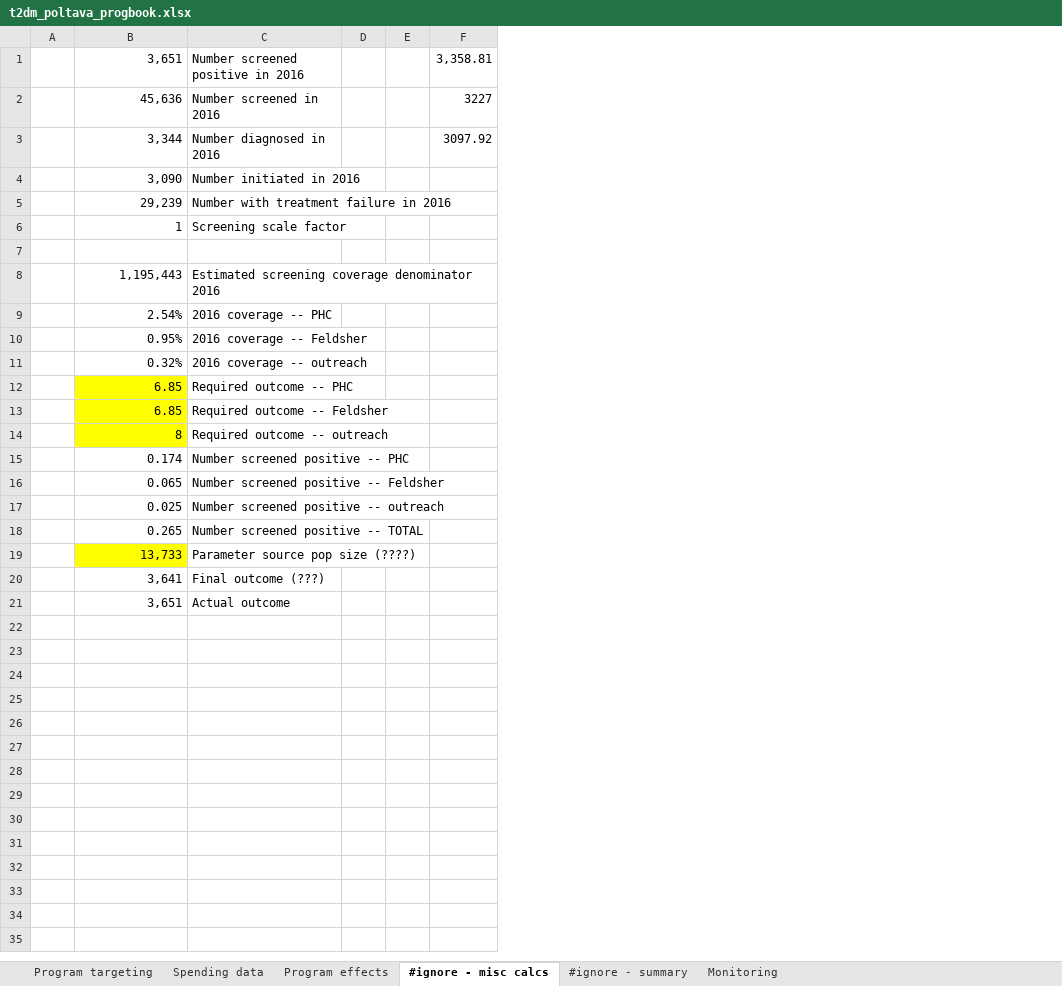
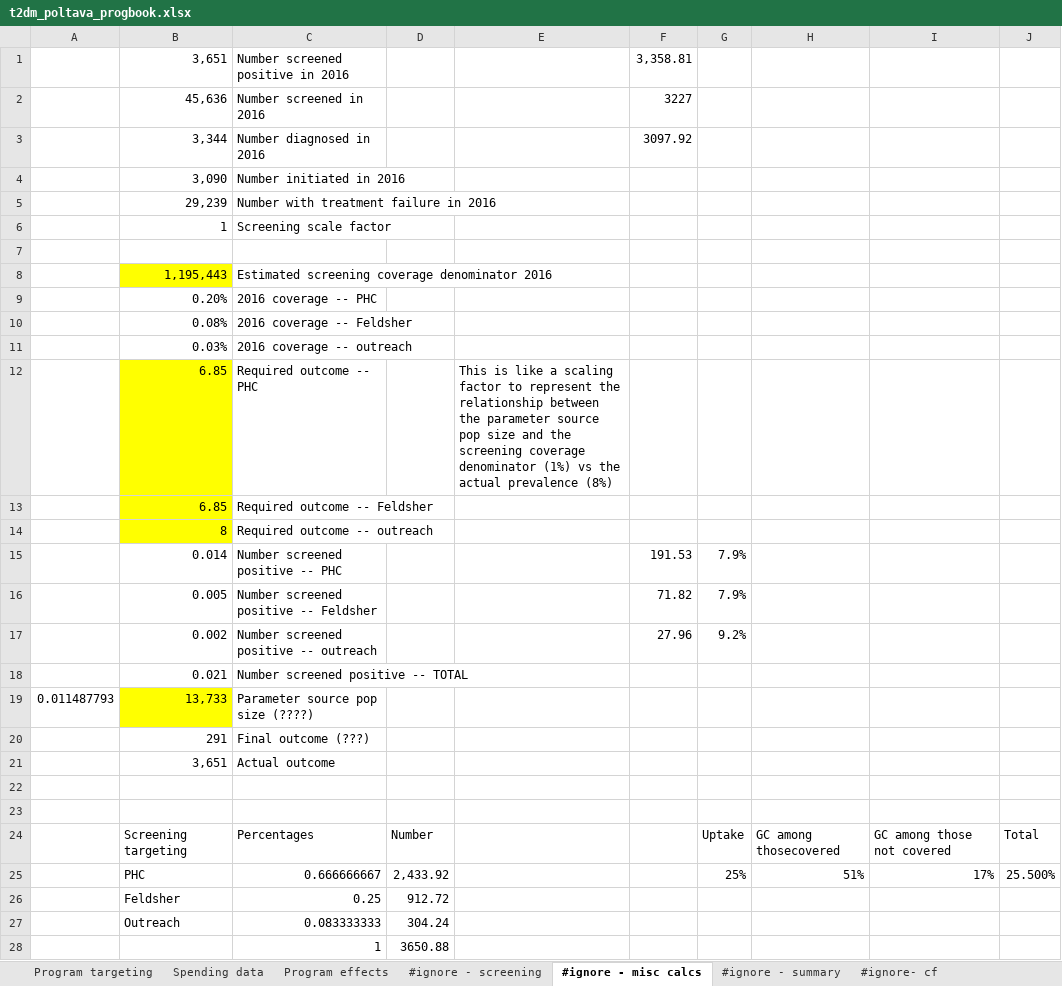
Before and after one commit to robynstuart/cascade-analyses, an Excel workbook: t2dm-poltava/t2dm_poltava_progbook.xlsx, sheet #ignore - misc calcs, drawn as a sheet; values as stored, in another font and other column widths than the file's, no borders; removed rows and columns are numbered as before the commit, all else as after; the diff names each change by its address in the sheet, - before the commit and + after, or states it on an @@ line.

```diff
--- a/t2dm-poltava/t2dm_poltava_progbook.xlsx (sheet #ignore - misc calcs)
+++ b/t2dm-poltava/t2dm_poltava_progbook.xlsx (sheet #ignore - misc calcs)
+sheet tab: #ignore - screening
+sheet tab: #ignore- cf
-column A, empty
+column A, row 19: 0.011487793
-column D, empty
-column E, empty
+column D, empty
+column E, row 12: This is like a scaling factor to represent the relationship between the parameter source pop size and the screening coverage denominator (1%) vs the actual prevalence (8%)
+column G, rows 15-17: 7.9% | 7.9% | 9.2%
+column H, empty
+column I, empty
+column J, empty
-B8 fill: none
+B8 fill: #FFFF00
-B9: 2.54%
+B9: 0.20%
-B10: 0.95%
+B10: 0.08%
-B11: 0.32%
+B11: 0.03%
-B15: 0.174
+B15: 0.014
-F15: (empty)
+F15: 191.53
-B16: 0.065
+B16: 0.005
-F16: (empty)
+F16: 71.82
-B17: 0.025
+B17: 0.002
-F17: (empty)
+F17: 27.96
-B18: 0.265
+B18: 0.021
-B20: 3,641
+B20: 291
+row 22: (empty)
+row 23: (empty)
+row 24:  | Screening targeting | Percentages | Number |  |  | Uptake | GC among thosecovered | GC among those not covered | Total
+row 25:  | PHC | 0.666666667 | 2,433.92 |  |  | 25% | 51% | 17% | 25.500%
+row 26:  | Feldsher | 0.25 | 912.72
+row 27:  | Outreach | 0.083333333 | 304.24
+row 28:  |  | 1 | 3650.88
```
Also changed, not shown: sheet #ignore - summary, sheet Spending data, sheet Program targeting, sheet Program effects, other sheet tabs, formulas that keep their value, charts or pictures, t2dm-poltava/t2dm_poltava_databook.xlsx, t2dm-poltava/t2dm_poltava_framework.xlsx, 2 other files.
